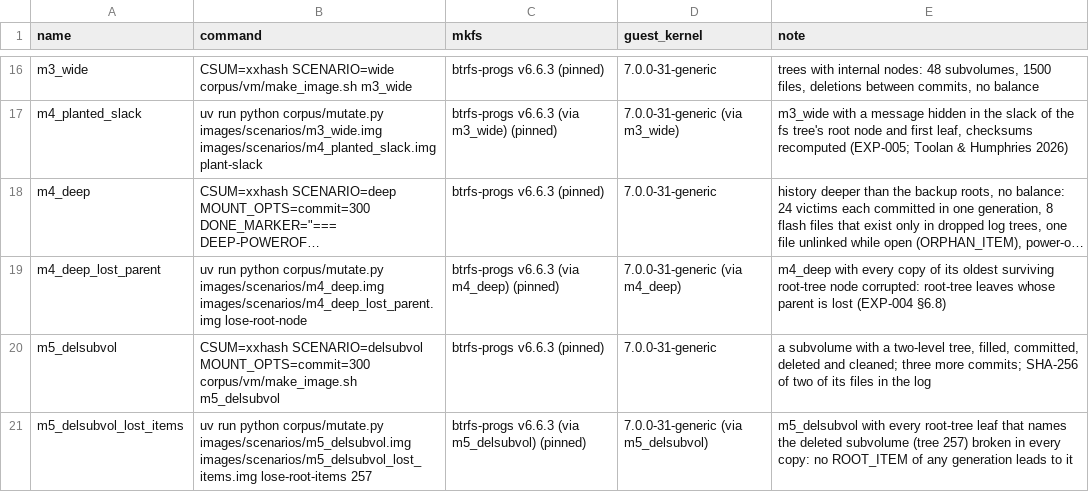
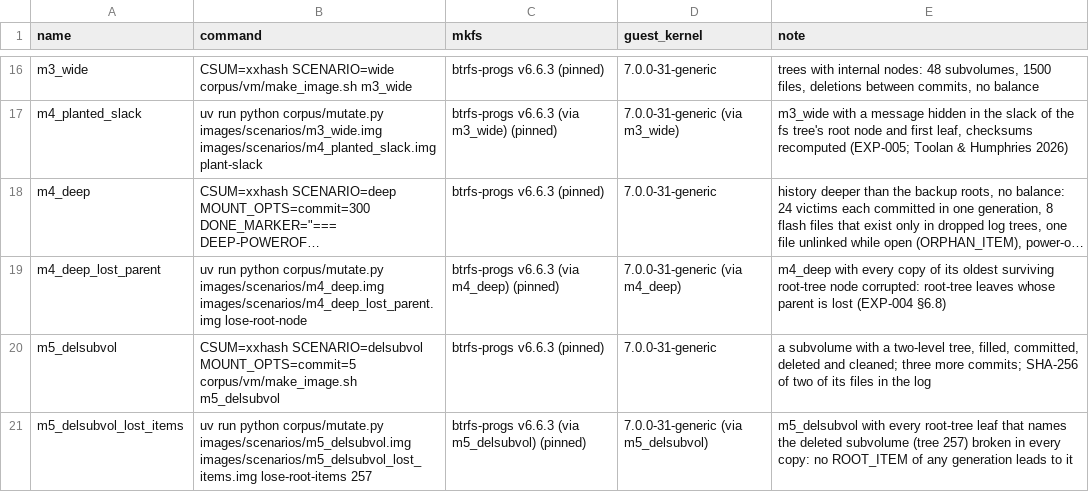
Before and after one commit to vishwajitsarnobat/btrfs-forensics, a TSV file: corpus/manifest.tsv, drawn as a sheet; only a part is shown, gaps mark what is left out; long unchanged cells end in …; the diff names each change by its address in the sheet, - before the commit and + after, or states it on an @@ line.

Commit message:
Build the deleted-subvolume image with a short commit interval; recover --root all skips a state that does not name the tree instead of aborting

```diff
--- a/corpus/manifest.tsv
+++ b/corpus/manifest.tsv
-B20 (command): CSUM=xxhash SCENARIO=delsubvol MOUNT_OPTS=commit=300 corpus/vm/make_image.sh m5_delsubvol
+B20 (command): CSUM=xxhash SCENARIO=delsubvol MOUNT_OPTS=commit=5 corpus/vm/make_image.sh m5_delsubvol
```
Also changed, not shown: 5 other files.
